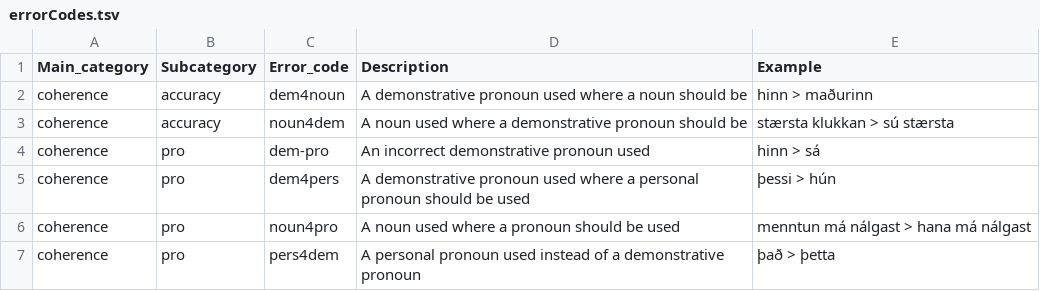
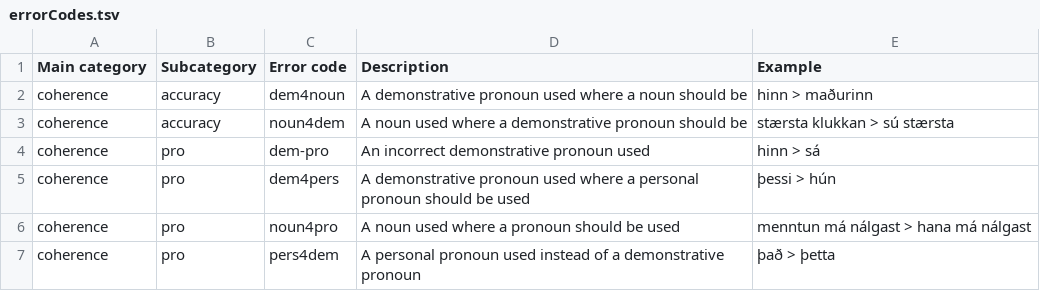
Before and after one commit to antonkarl/iceErrorCorpus, a TSV file: errorCodes.tsv, drawn as a sheet; only a part is shown.

Commit message:
Add files via upload

```diff
--- a/errorCodes.tsv
+++ b/errorCodes.tsv
@@ -1,2 +1,2 @@
-Main_category	Subcategory	Error_code	Description	Example
+Main category	Subcategory	Error code	Description	Example
 coherence	accuracy	dem4noun	A demonstrative pronoun used where a noun should be	hinn > maðurinn
```
